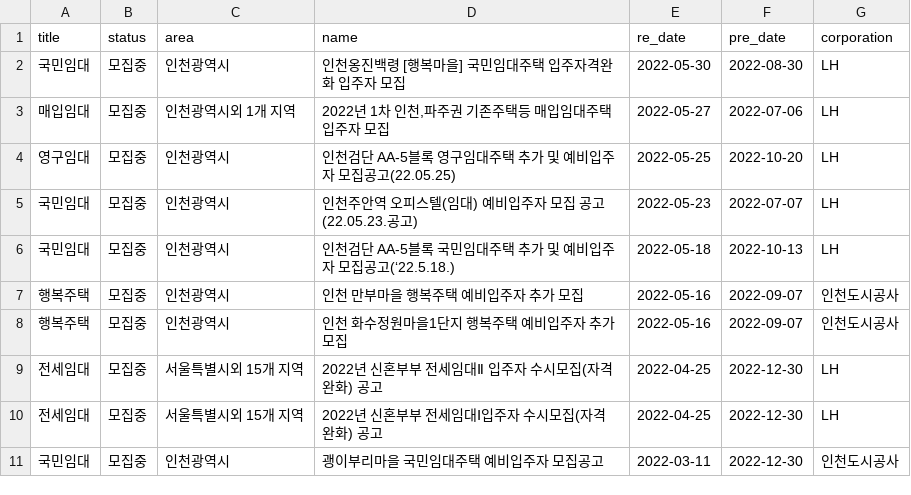
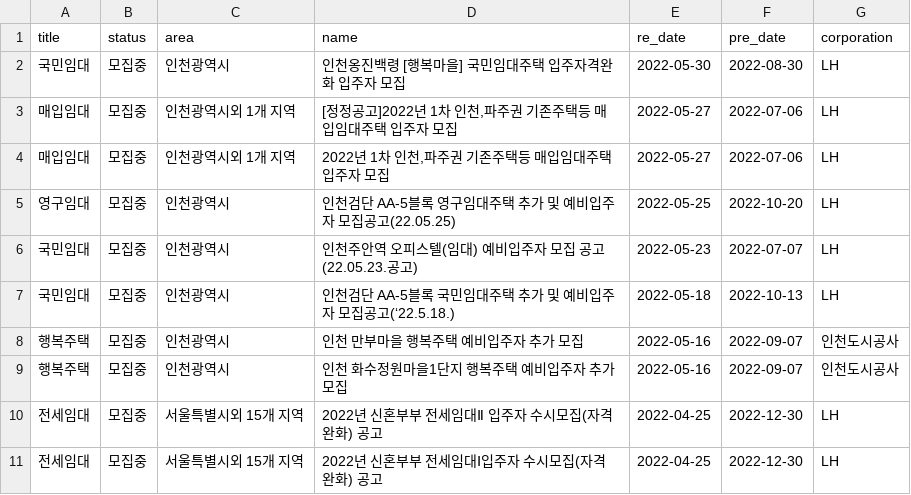
Before and after one commit to SiriN1234/my-home, a CSV file: app/crawl/region_data/Incheon_notice.csv, drawn as a sheet; removed rows and columns are numbered as before the commit, all else as after; the diff names each change by its address in the sheet, - before the commit and + after, or states it on an @@ line.

```diff
--- a/app/crawl/region_data/Incheon_notice.csv
+++ b/app/crawl/region_data/Incheon_notice.csv
+row 3: 매입임대 | 모집중 | 인천광역시외 1개 지역 | [정정공고]2022년 1차 인천,파주권 기존주택등 매입임대주택 입주자 모집 | 2022-05-27 | 2022-07-06 | LH
-row 11: 국민임대 | 모집중 | 인천광역시 | 괭이부리마을 국민임대주택 예비입주자 모집공고 | 2022-03-11 | 2022-12-30 | 인천도시공사
```
Also changed, not shown: app/crawl/region_data/Chungcheongnam_notice.csv, app/crawl/region_data/Daejeon_notice.csv, 9 other files.
